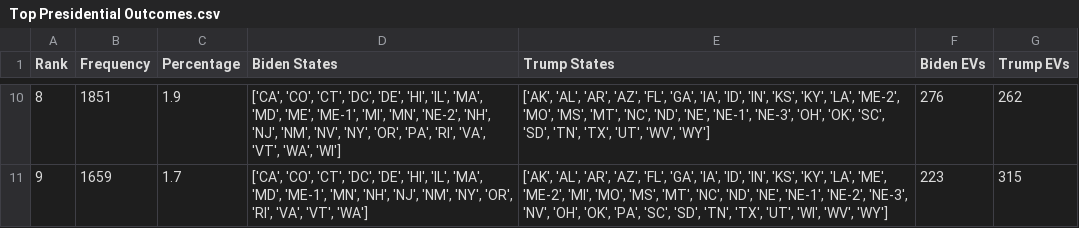
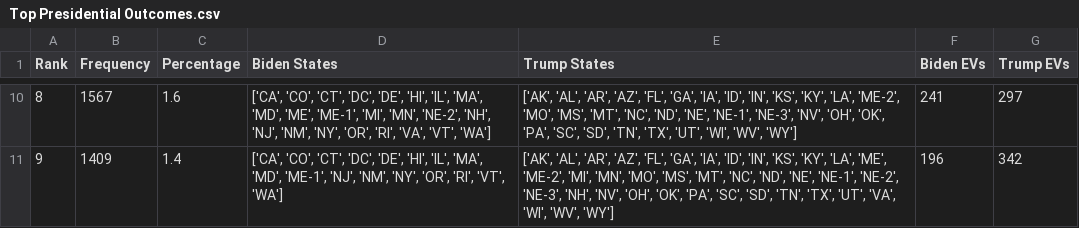
Before and after one commit to BPR-Data-Team/ElectionModel2024, a CSV file: cleaned_data/Top Presidential Outcomes.csv, drawn as a sheet; only a part is shown, gaps mark what is left out; the diff covers the shown part only.

```diff
--- a/cleaned_data/Top Presidential Outcomes.csv
+++ b/cleaned_data/Top Presidential Outcomes.csv
@@ -10,2 +10,2 @@ Rank,Frequency,Percentage,Biden States,Trump States,Biden EVs,Trump EVs
-8,1851,1.9,"['CA', 'CO', 'CT', 'DC', 'DE', 'HI', 'IL', 'MA', 'MD', 'ME', 'ME-1', 'MI', 'MN', 'NE-2', 'NH', 'NJ', 'NM', 'NV', 'NY', 'OR', 'PA', 'RI', 'VA', 'VT', 'WA', 'WI']","['AK', 'AL', 'AR', 'AZ', 'FL', 'GA', 'IA', 'ID', 'IN', 'KS', 'KY', 'LA', 'ME-2', 'MO', 'MS', 'MT', 'NC', 'ND', 'NE', 'NE-1', 'NE-3', 'OH', 'OK', 'SC', 'SD', 'TN', 'TX', 'UT', 'WV', 'WY']",276,262
-9,1659,1.7,"['CA', 'CO', 'CT', 'DC', 'DE', 'HI', 'IL', 'MA', 'MD', 'ME-1', 'MN', 'NH', 'NJ', 'NM', 'NY', 'OR', 'RI', 'VA', 'VT', 'WA']","['AK', 'AL', 'AR', 'AZ', 'FL', 'GA', 'IA', 'ID', 'IN', 'KS', 'KY', 'LA', 'ME', 'ME-2', 'MI', 'MO', 'MS', 'MT', 'NC', 'ND', 'NE', 'NE-1', 'NE-2', 'NE-3', 'NV', 'OH', 'OK', 'PA', 'SC', 'SD', 'TN', 'TX', 'UT', 'WI', 'WV', 'WY']",223,315
+8,1567,1.6,"['CA', 'CO', 'CT', 'DC', 'DE', 'HI', 'IL', 'MA', 'MD', 'ME', 'ME-1', 'MI', 'MN', 'NE-2', 'NH', 'NJ', 'NM', 'NY', 'OR', 'RI', 'VA', 'VT', 'WA']","['AK', 'AL', 'AR', 'AZ', 'FL', 'GA', 'IA', 'ID', 'IN', 'KS', 'KY', 'LA', 'ME-2', 'MO', 'MS', 'MT', 'NC', 'ND', 'NE', 'NE-1', 'NE-3', 'NV', 'OH', 'OK', 'PA', 'SC', 'SD', 'TN', 'TX', 'UT', 'WI', 'WV', 'WY']",241,297
+9,1409,1.4,"['CA', 'CO', 'CT', 'DC', 'DE', 'HI', 'IL', 'MA', 'MD', 'ME-1', 'NJ', 'NM', 'NY', 'OR', 'RI', 'VT', 'WA']","['AK', 'AL', 'AR', 'AZ', 'FL', 'GA', 'IA', 'ID', 'IN', 'KS', 'KY', 'LA', 'ME', 'ME-2', 'MI', 'MN', 'MO', 'MS', 'MT', 'NC', 'ND', 'NE', 'NE-1', 'NE-2', 'NE-3', 'NH', 'NV', 'OH', 'OK', 'PA', 'SC', 'SD', 'TN', 'TX', 'UT', 'VA', 'WI', 'WV', 'WY']",196,342
```
Also changed, not shown: 28 edited cells elsewhere in this file, 2 other files.
